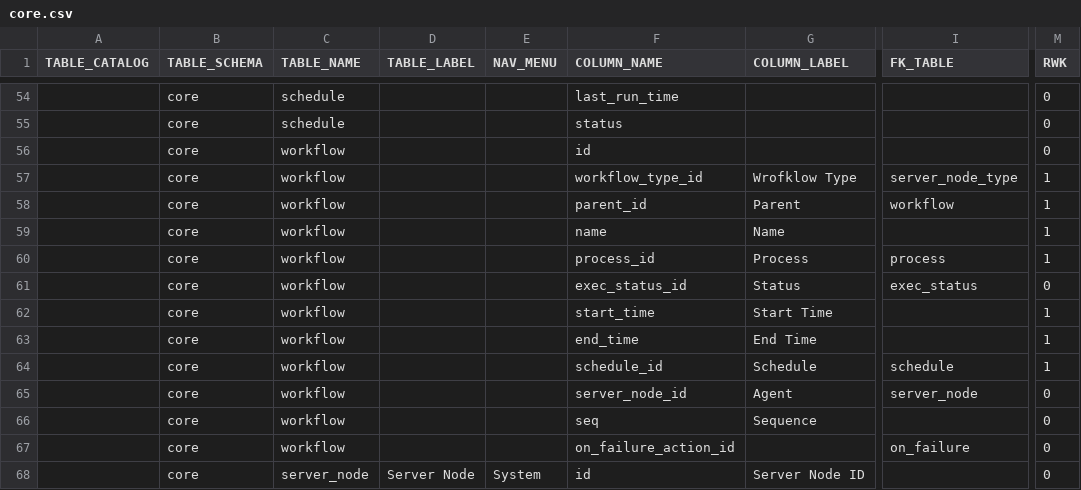
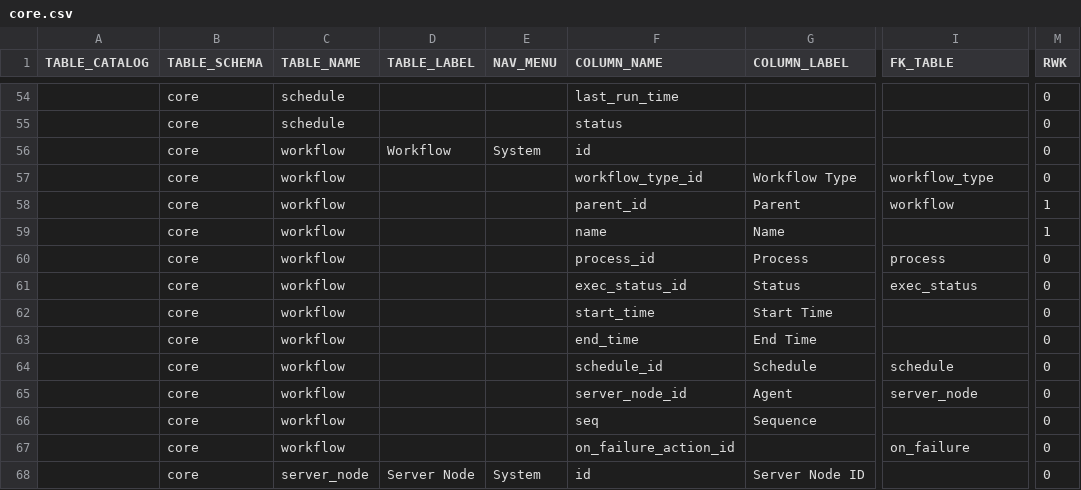
Before and after one commit to ekohlenberg/jumpstart, a CSV file: templates/core/core.csv, drawn as a sheet; only a part is shown, gaps mark what is left out; the diff names each change by its address in the sheet, - before the commit and + after, or states it on an @@ line.

Commit message:
intermediate commit - minor tweaks to get agent test working again

```diff
--- a/templates/core/core.csv
+++ b/templates/core/core.csv
-D56 (TABLE_LABEL): (empty)
+D56 (TABLE_LABEL): Workflow
-E56 (NAV_MENU): (empty)
+E56 (NAV_MENU): System
-G57 (COLUMN_LABEL): Wrofklow Type
+G57 (COLUMN_LABEL): Workflow Type
-I57 (FK_TABLE): server_node_type
+I57 (FK_TABLE): workflow_type
-M57 (RWK): 1
+M57 (RWK): 0
-M60 (RWK): 1
+M60 (RWK): 0
-M62:M64 (RWK): 1
+M62:M64 (RWK): 0
```
Also changed, not shown: 4 other files.
